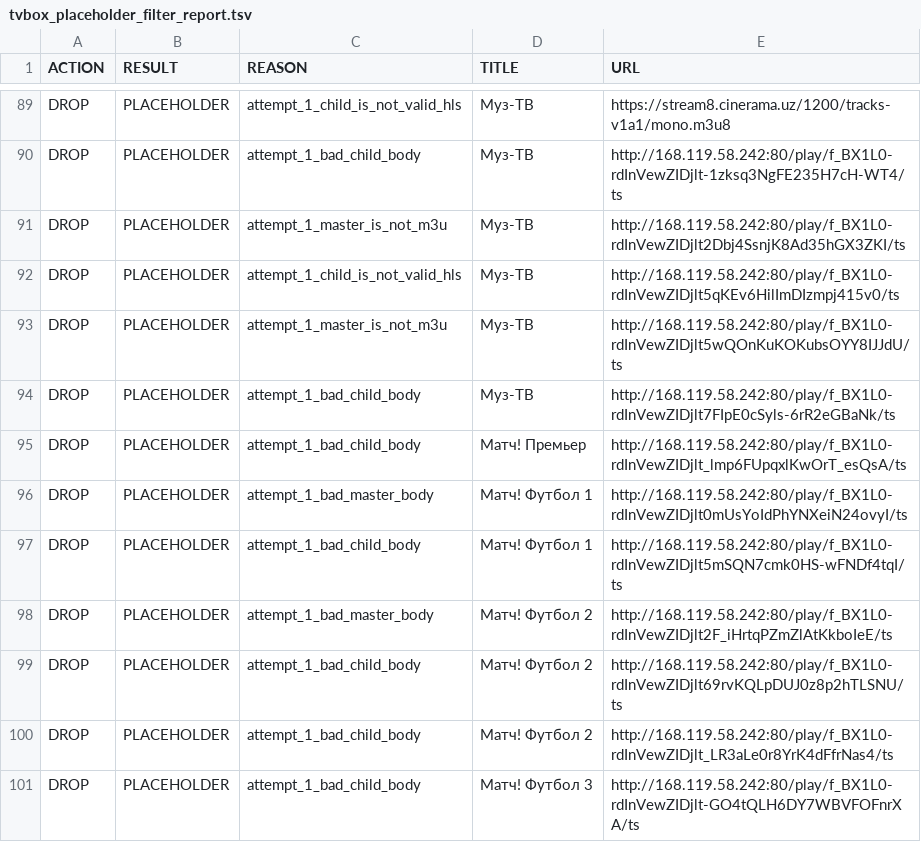
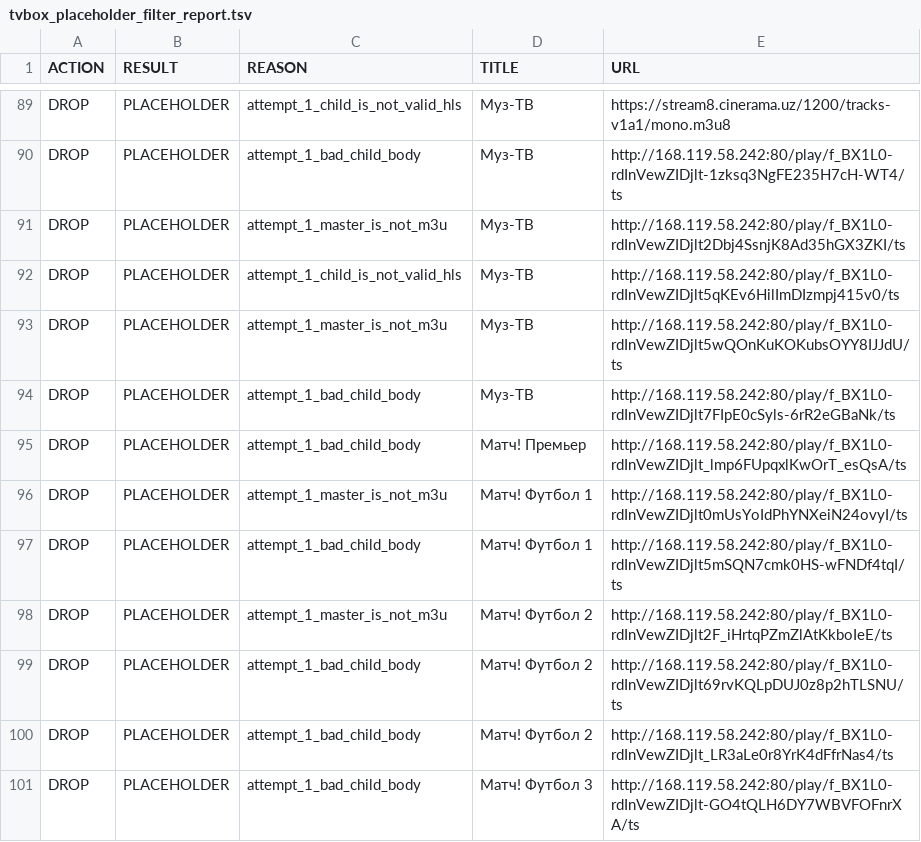
Before and after one commit to Commodo163/sys-cache-7c91, a TSV file: data/tvbox_placeholder_filter_report.tsv, drawn as a sheet; only a part is shown, gaps mark what is left out; the diff covers the shown part only.

```diff
--- a/data/tvbox_placeholder_filter_report.tsv
+++ b/data/tvbox_placeholder_filter_report.tsv
@@ -95,5 +95,5 @@ DROP	PLACEHOLDER	attempt_1_bad_child_body	Муз-ТВ	http://168.119.58.242:80/p
 DROP	PLACEHOLDER	attempt_1_bad_child_body	Матч! Премьер	http://168.119.58.242:80/play/f_BX1L0-rdInVewZIDjlt_lmp6FUpqxlKwOrT_esQsA/ts
-DROP	PLACEHOLDER	attempt_1_bad_master_body	Матч! Футбол 1	http://168.119.58.242:80/play/f_BX1L0-rdInVewZIDjlt0mUsYoIdPhYNXeiN24ovyI/ts
+DROP	PLACEHOLDER	attempt_1_master_is_not_m3u	Матч! Футбол 1	http://168.119.58.242:80/play/f_BX1L0-rdInVewZIDjlt0mUsYoIdPhYNXeiN24ovyI/ts
 DROP	PLACEHOLDER	attempt_1_bad_child_body	Матч! Футбол 1	http://168.119.58.242:80/play/f_BX1L0-rdInVewZIDjlt5mSQN7cmk0HS-wFNDf4tqI/ts
-DROP	PLACEHOLDER	attempt_1_bad_master_body	Матч! Футбол 2	http://168.119.58.242:80/play/f_BX1L0-rdInVewZIDjlt2F_iHrtqPZmZlAtKkboIeE/ts
+DROP	PLACEHOLDER	attempt_1_master_is_not_m3u	Матч! Футбол 2	http://168.119.58.242:80/play/f_BX1L0-rdInVewZIDjlt2F_iHrtqPZmZlAtKkboIeE/ts
 DROP	PLACEHOLDER	attempt_1_bad_child_body	Матч! Футбол 2	http://168.119.58.242:80/play/f_BX1L0-rdInVewZIDjlt69rvKQLpDUJ0z8p2hTLSNU/ts
```
Also changed, not shown: 4 added rows, 4 removed rows and 18 edited cells elsewhere in this file, 7 other files.
